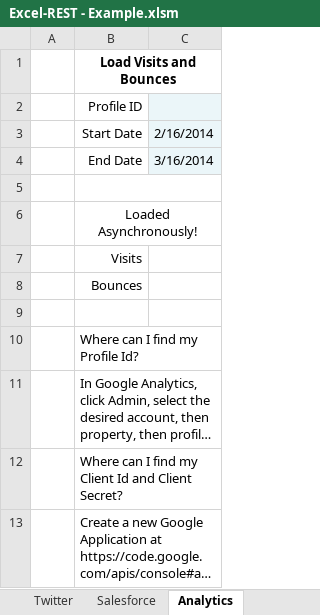
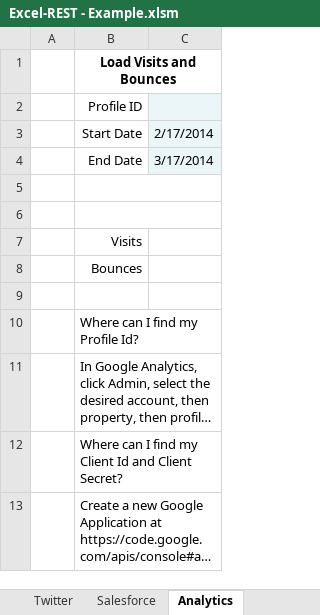
Before and after one commit to VBA-tools/VBA-Web, an Excel workbook: examples/Excel-REST - Example.xlsm, sheet Analytics, drawn as a sheet; long unchanged cells end in …; values as stored, in another font and other column widths than the file's, no borders; charts and pictures not drawn; the diff names each change by its address in the sheet, - before the commit and + after, or states it on an @@ line.

```diff
--- a/examples/Excel-REST - Example.xlsm (sheet Analytics)
+++ b/examples/Excel-REST - Example.xlsm (sheet Analytics)
-C3: 2/16/2014
+C3: 2/17/2014
-C4: 3/16/2014
+C4: 3/17/2014
-B6: Loaded Asynchronously!
+B6: (empty)
```
Also changed, not shown: sheet Salesforce, specs/Excel-REST - Specs.xlsm, 3 other files.
